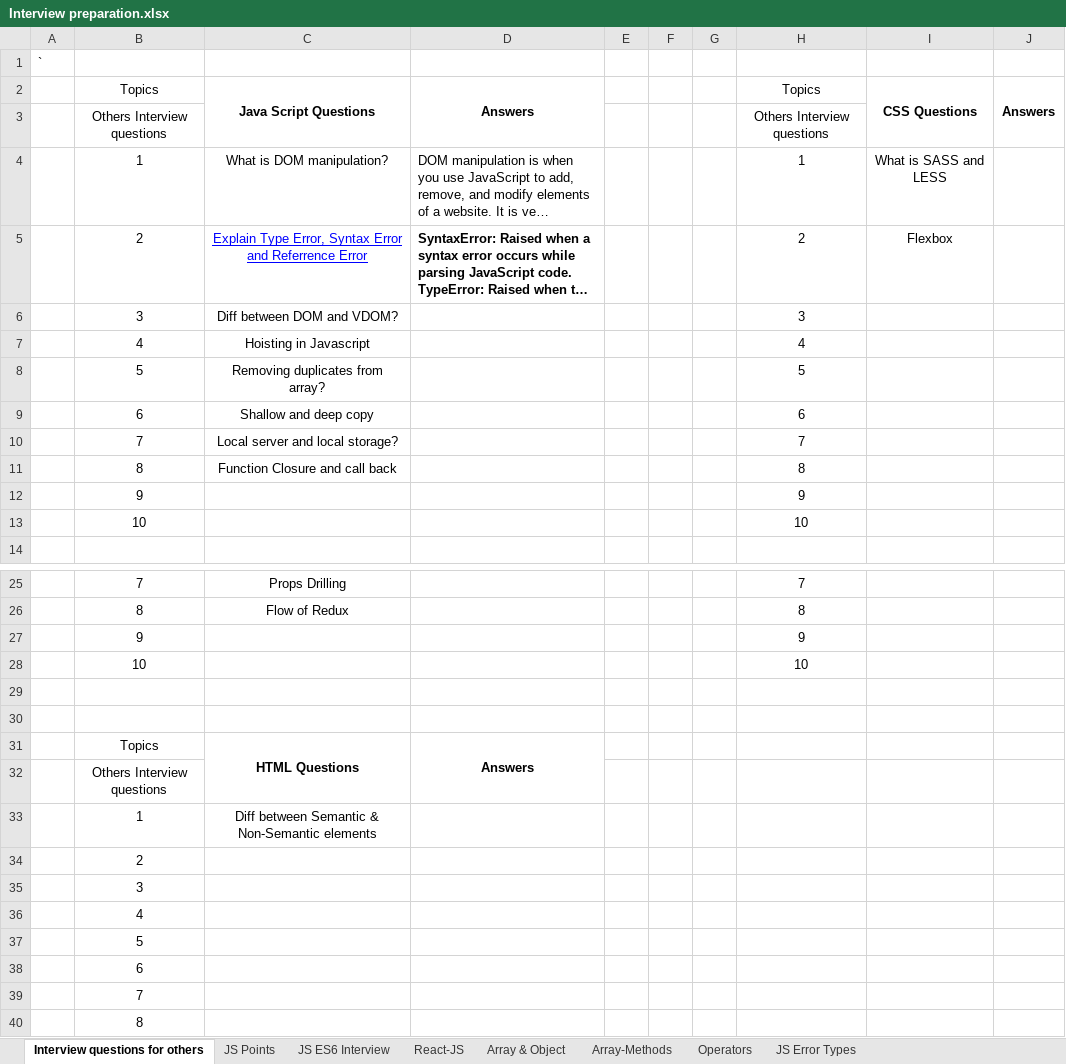
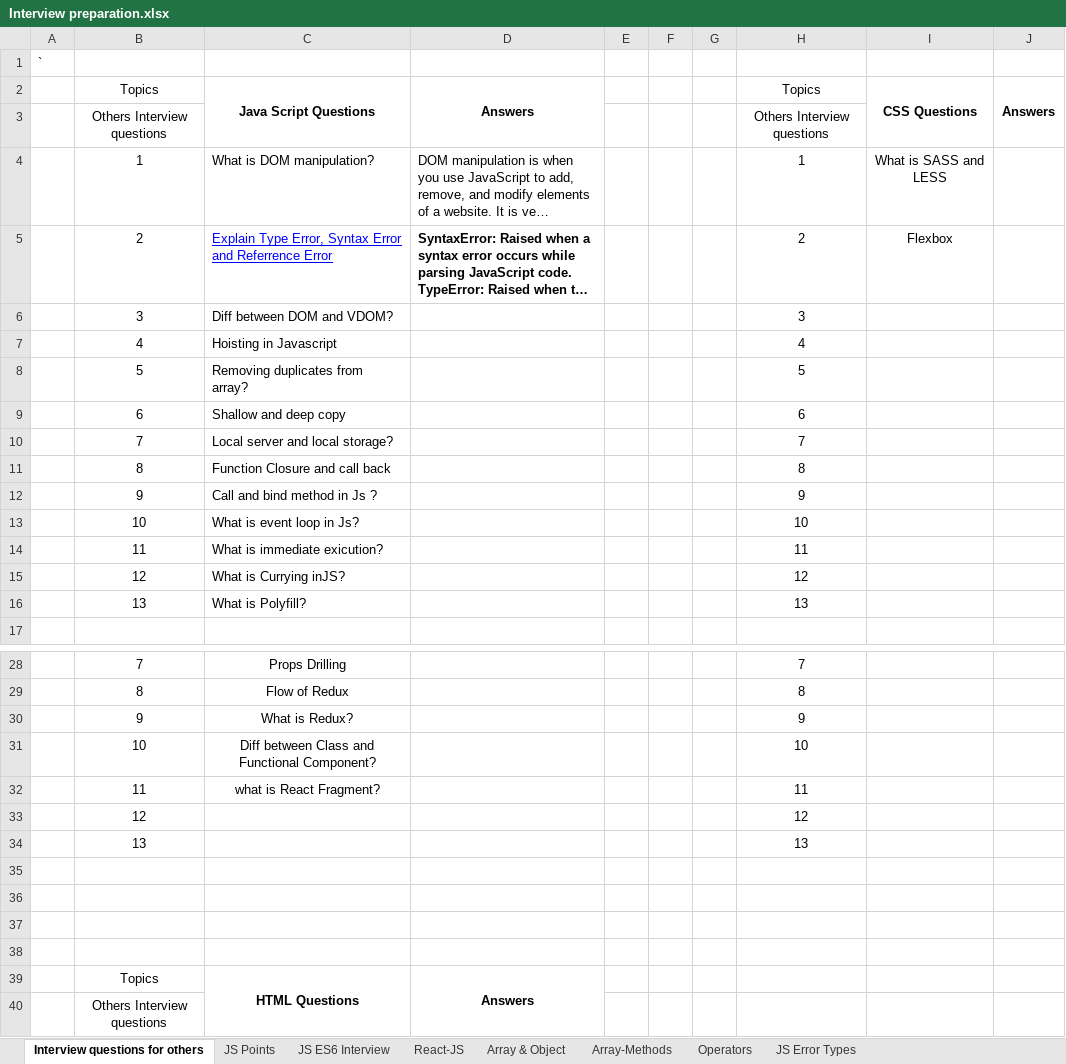
Before and after one commit to Mohd-Imad/Documentation, an Excel workbook: Interview preparation.xlsx, sheet Interview questions for others, drawn as a sheet; only a part is shown, gaps mark what is left out; the shorter side is filled out with more unchanged rows; long unchanged cells end in …; values as stored, in another font and other column widths than the file's, no borders; addresses are those after the commit; the diff names each change by its address in the sheet, - before the commit and + after, or states it on an @@ line.

Commit message:
ok

```diff
--- a/Interview preparation.xlsx (sheet Interview questions for others)
+++ b/Interview preparation.xlsx (sheet Interview questions for others)
-C4:C11 alignment: center
+C4:C11 alignment: left
-C12: (empty)
+C12: Call and bind method in Js ?
-C13: (empty)
+C13: What is event loop in Js?
+row 14:  | 11 | What is immediate exicution? |  |  |  |  | 11
+row 15:  | 12 | What is Currying inJS? |  |  |  |  | 12
+row 16:  | 13 | What is Polyfill? |  |  |  |  | 13
-C30: (empty)
+C30: What is Redux?
-C31: (empty)
+C31: Diff between Class and Functional Component?
+row 32:  | 11 | what is React Fragment? |  |  |  |  | 11
+row 33:  | 12 |  |  |  |  |  | 12
+row 34:  | 13 |  |  |  |  |  | 13
+row 35: (empty)
+row 36: (empty)
```
